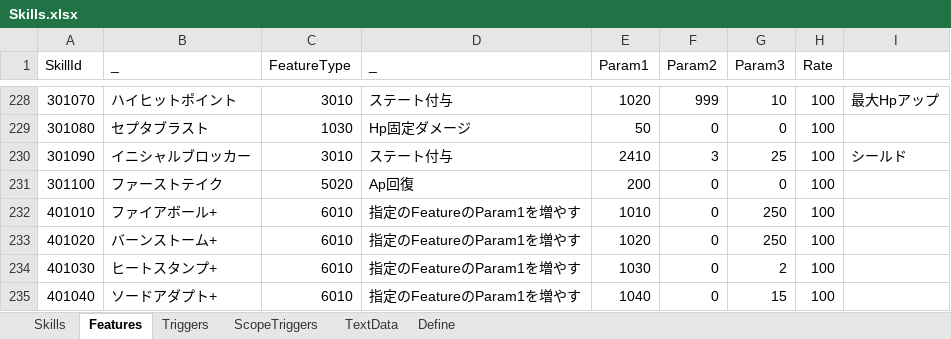
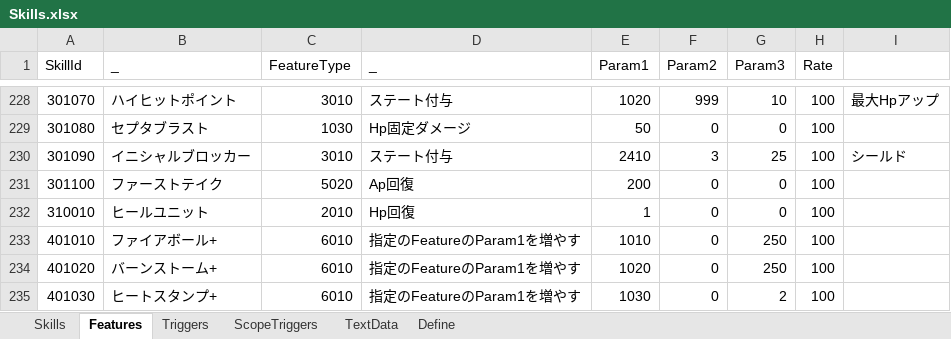
Before and after one commit to seedsclaft/hibikakeut, an Excel workbook: Assets/Data/Skills.xlsx, sheet Features, drawn as a sheet; only a part is shown, gaps mark what is left out; the shorter side is filled out with more unchanged rows; values as stored, in another font and other column widths than the file's, no borders; the diff names each change by its address in the sheet, - before the commit and + after, or states it on an @@ line.

```diff
--- a/Assets/Data/Skills.xlsx (sheet Features)
+++ b/Assets/Data/Skills.xlsx (sheet Features)
+row 232: 310010 | ヒールユニット | 2010 | Hp回復 | 1 | 0 | 0 | 100
```
Also changed, not shown: sheet Skills, sheet Triggers, sheet TextData, sheet Define, Assets/Data/Dungeon0010.xlsx, Assets/Data/Dungeon0021.xlsx, 18 other files.
